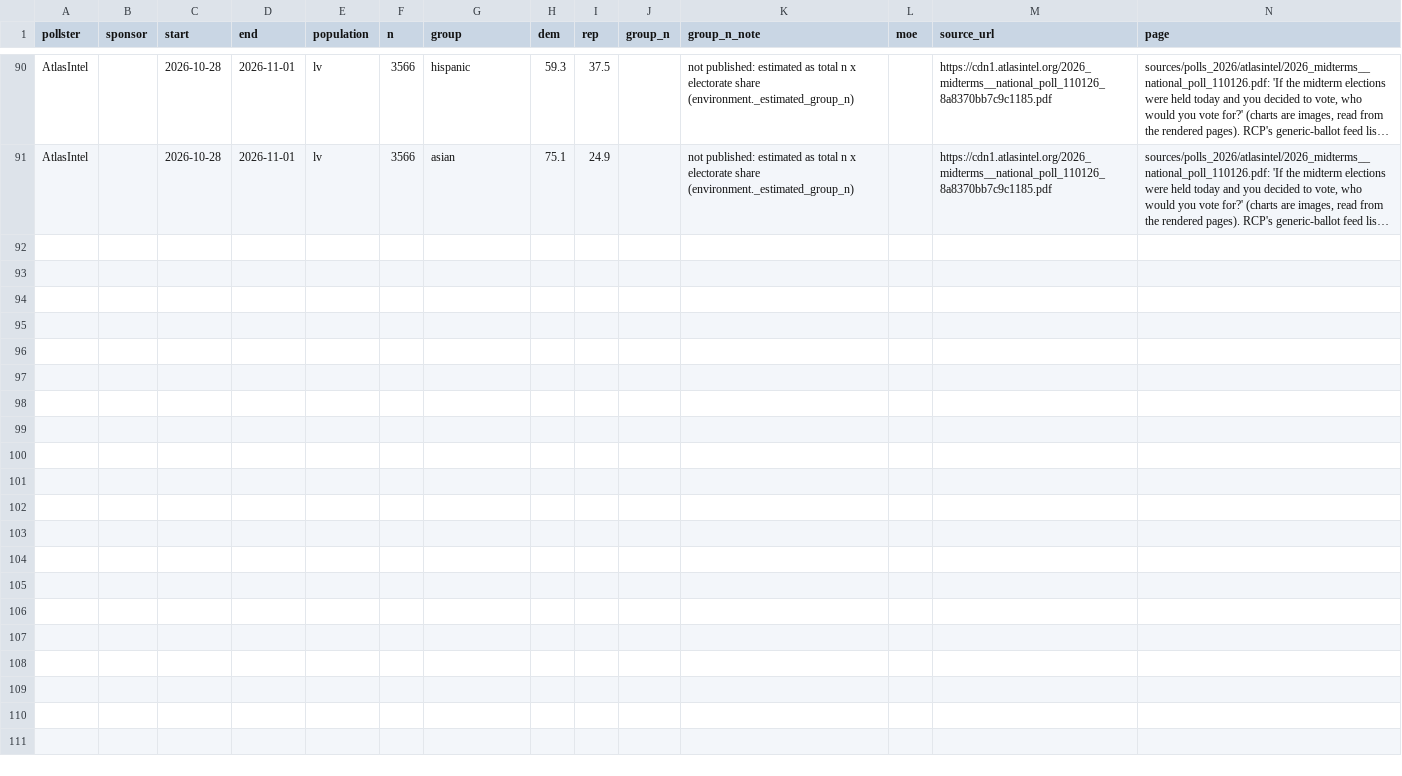
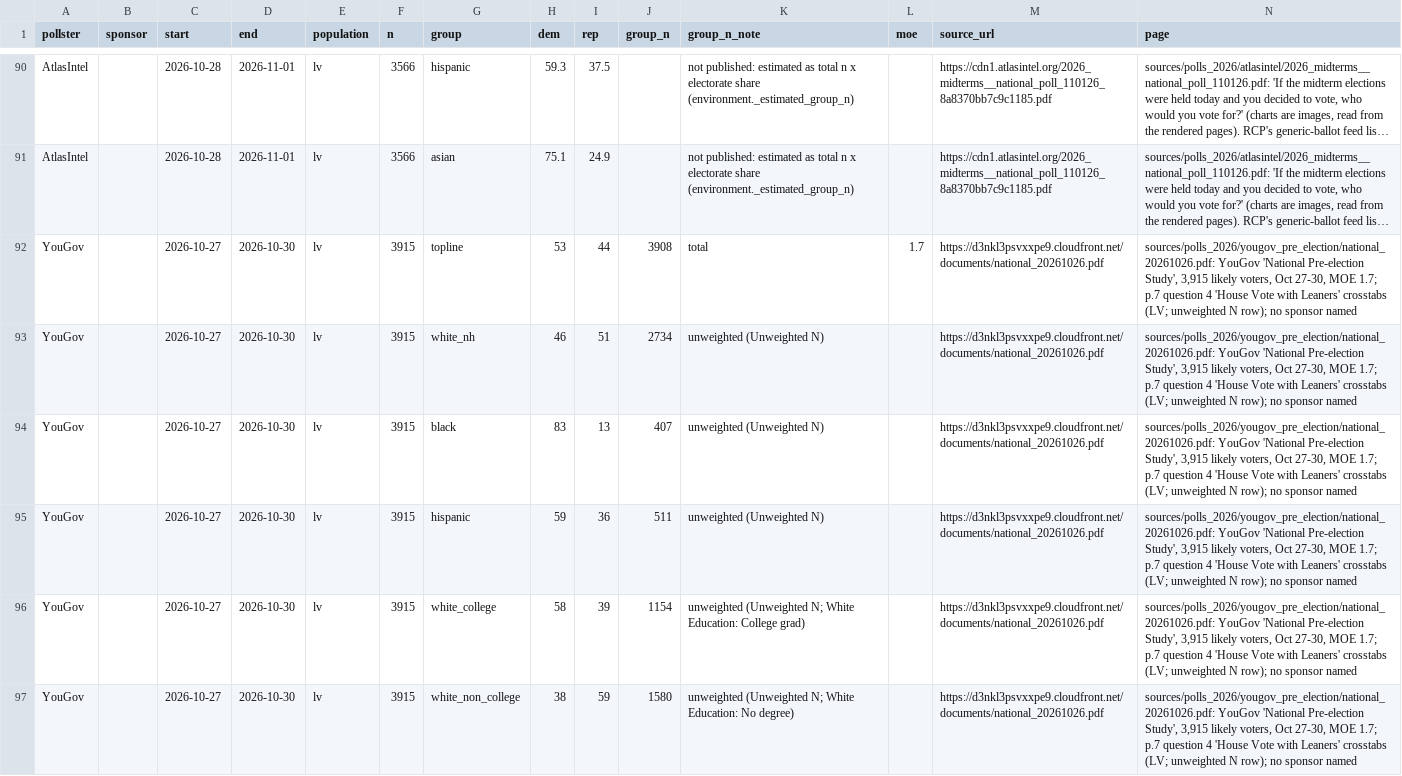
Before and after one commit to tcbDNA/house-2026, a CSV file: backend/data/generic_ballot_crosstabs.csv, drawn as a sheet; only a part is shown, gaps mark what is left out; long unchanged cells end in …; the diff names each change by its address in the sheet, - before the commit and + after, or states it on an @@ line.

```diff
--- a/backend/data/generic_ballot_crosstabs.csv
+++ b/backend/data/generic_ballot_crosstabs.csv
+row 92: YouGov |  | 2026-10-27 | 2026-10-30 | lv | 3915 | topline | 53 | 44 | 3908 | total | 1.7 | https://d3nkl3psvxxpe9.cloudfront.net/documents/national_20261026.pdf | sources/polls_2026/yougov_pre_election/national_20261026.pdf: YouGov 'National Pre-election Study', 3,915 likely voters, Oct 27-30, MOE 1.7; p.7 question 4 'House Vote with Leaners' crosstabs (LV; unweighted N row); no sponsor named
+row 93: YouGov |  | 2026-10-27 | 2026-10-30 | lv | 3915 | white_nh | 46 | 51 | 2734 | unweighted (Unweighted N) |  | https://d3nkl3psvxxpe9.cloudfront.net/documents/national_20261026.pdf | sources/polls_2026/yougov_pre_election/national_20261026.pdf: YouGov 'National Pre-election Study', 3,915 likely voters, Oct 27-30, MOE 1.7; p.7 question 4 'House Vote with Leaners' crosstabs (LV; unweighted N row); no sponsor named
+row 94: YouGov |  | 2026-10-27 | 2026-10-30 | lv | 3915 | black | 83 | 13 | 407 | unweighted (Unweighted N) |  | https://d3nkl3psvxxpe9.cloudfront.net/documents/national_20261026.pdf | sources/polls_2026/yougov_pre_election/national_20261026.pdf: YouGov 'National Pre-election Study', 3,915 likely voters, Oct 27-30, MOE 1.7; p.7 question 4 'House Vote with Leaners' crosstabs (LV; unweighted N row); no sponsor named
+row 95: YouGov |  | 2026-10-27 | 2026-10-30 | lv | 3915 | hispanic | 59 | 36 | 511 | unweighted (Unweighted N) |  | https://d3nkl3psvxxpe9.cloudfront.net/documents/national_20261026.pdf | sources/polls_2026/yougov_pre_election/national_20261026.pdf: YouGov 'National Pre-election Study', 3,915 likely voters, Oct 27-30, MOE 1.7; p.7 question 4 'House Vote with Leaners' crosstabs (LV; unweighted N row); no sponsor named
+row 96: YouGov |  | 2026-10-27 | 2026-10-30 | lv | 3915 | white_college | 58 | 39 | 1154 | unweighted (Unweighted N; White Education: College grad) |  | https://d3nkl3psvxxpe9.cloudfront.net/documents/national_20261026.pdf | sources/polls_2026/yougov_pre_election/national_20261026.pdf: YouGov 'National Pre-election Study', 3,915 likely voters, Oct 27-30, MOE 1.7; p.7 question 4 'House Vote with Leaners' crosstabs (LV; unweighted N row); no sponsor named
+row 97: YouGov |  | 2026-10-27 | 2026-10-30 | lv | 3915 | white_non_college | 38 | 59 | 1580 | unweighted (Unweighted N; White Education: No degree) |  | https://d3nkl3psvxxpe9.cloudfront.net/documents/national_20261026.pdf | sources/polls_2026/yougov_pre_election/national_20261026.pdf: YouGov 'National Pre-election Study', 3,915 likely voters, Oct 27-30, MOE 1.7; p.7 question 4 'House Vote with Leaners' crosstabs (LV; unweighted N row); no sponsor named
```
Also changed, not shown: backend/analysis/comparison.csv, 13 other files.
